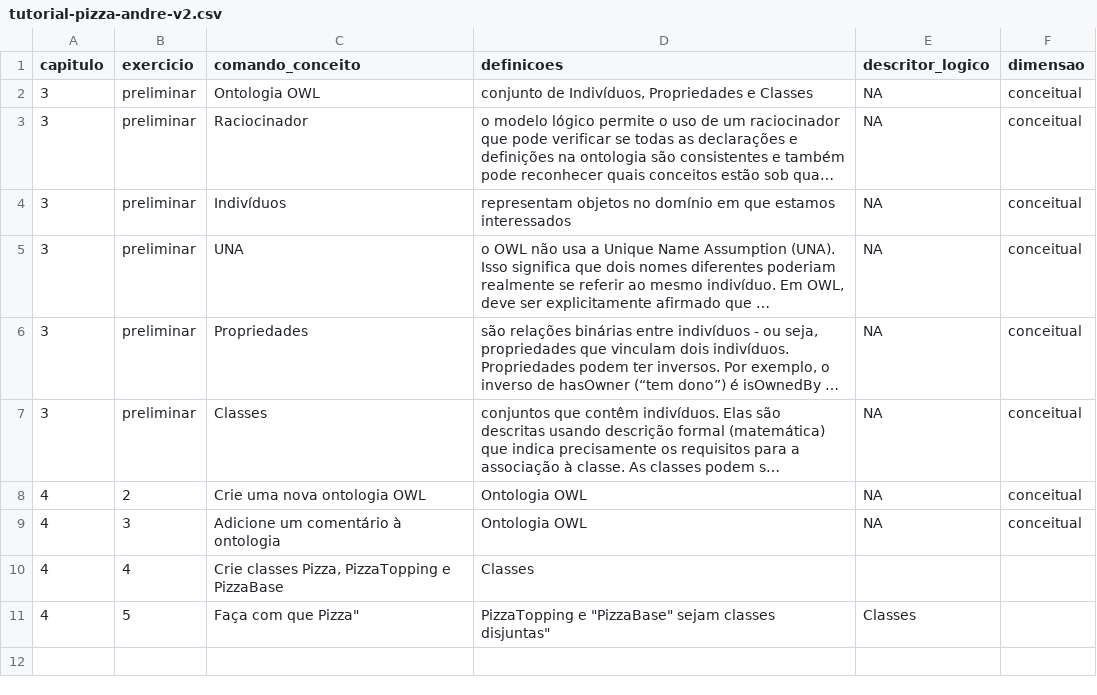
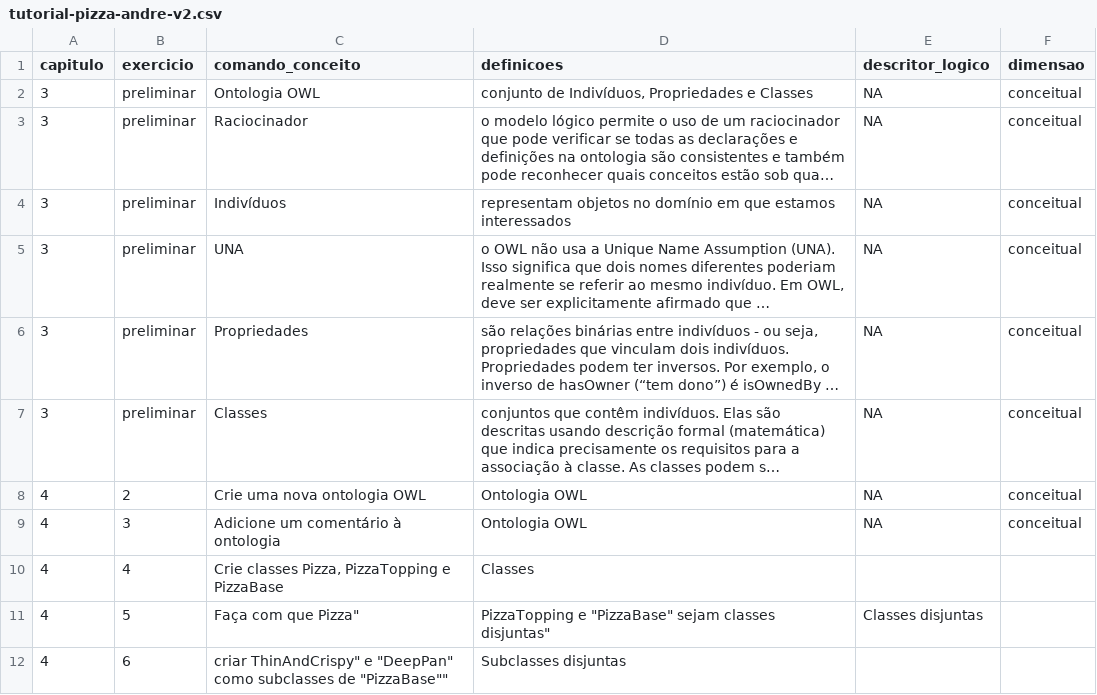
Before and after one commit to Andrelamor/ontologia-tutorial, a CSV file: tutorial-pizza-andre-v2.csv, drawn as a sheet; long unchanged cells end in ….

Commit message:
6 - criar "ThinAndCrispy" e "DeepPan" como subclasses disjuntas de "PizzaBase"

```diff
--- a/tutorial-pizza-andre-v2.csv
+++ b/tutorial-pizza-andre-v2.csv
@@ -10,2 +10,3 @@
 4,4,"Crie classes Pizza, PizzaTopping e PizzaBase","Classes",,
-4,5,"Faça com que "Pizza", "PizzaTopping" e "PizzaBase" sejam classes disjuntas","Classes",,
+4,5,"Faça com que "Pizza", "PizzaTopping" e "PizzaBase" sejam classes disjuntas","Classes disjuntas",,
+4,6,"criar "ThinAndCrispy" e "DeepPan" como subclasses de "PizzaBase"","Subclasses disjuntas",,
```
Also changed, not shown: 2 other files.
